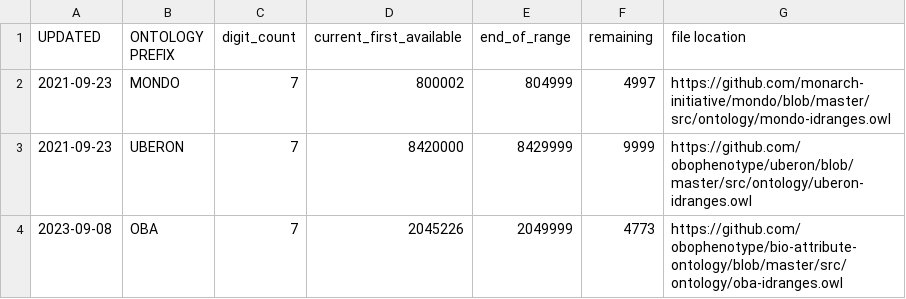
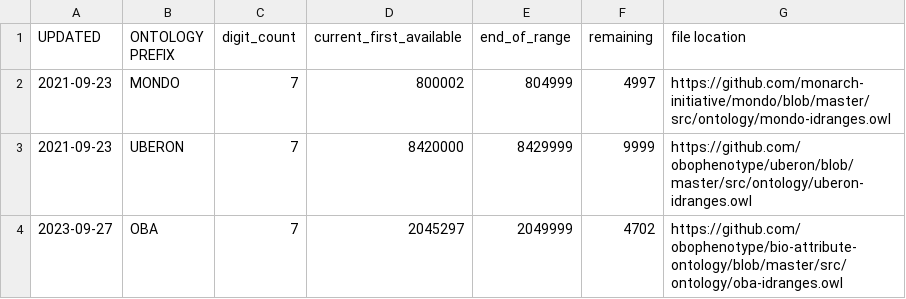
Before and after one commit to rays22/curation-tools, a CSV file: my_ontology_ID_ranges.csv, drawn as a sheet.

Commit message:
part 1 of 2023-09-27 update of OBA ID range

```diff
--- a/my_ontology_ID_ranges.csv
+++ b/my_ontology_ID_ranges.csv
@@ -3,2 +3,2 @@ UPDATED,ONTOLOGY PREFIX,digit_count,current_first_available,end_of_range,remaini
 2021-09-23,UBERON,7,8420000,8429999,9999,https://github.com/obophenotype/uberon/blob/master/src/ontology/uberon-idranges.owl
-2023-09-08,OBA,7,2045226,2049999,4773,https://github.com/obophenotype/bio-attribute-ontology/blob/master/src/ontology/oba-idranges.owl
+2023-09-27,OBA,7,2045297,2049999,4702,https://github.com/obophenotype/bio-attribute-ontology/blob/master/src/ontology/oba-idranges.owl
```
